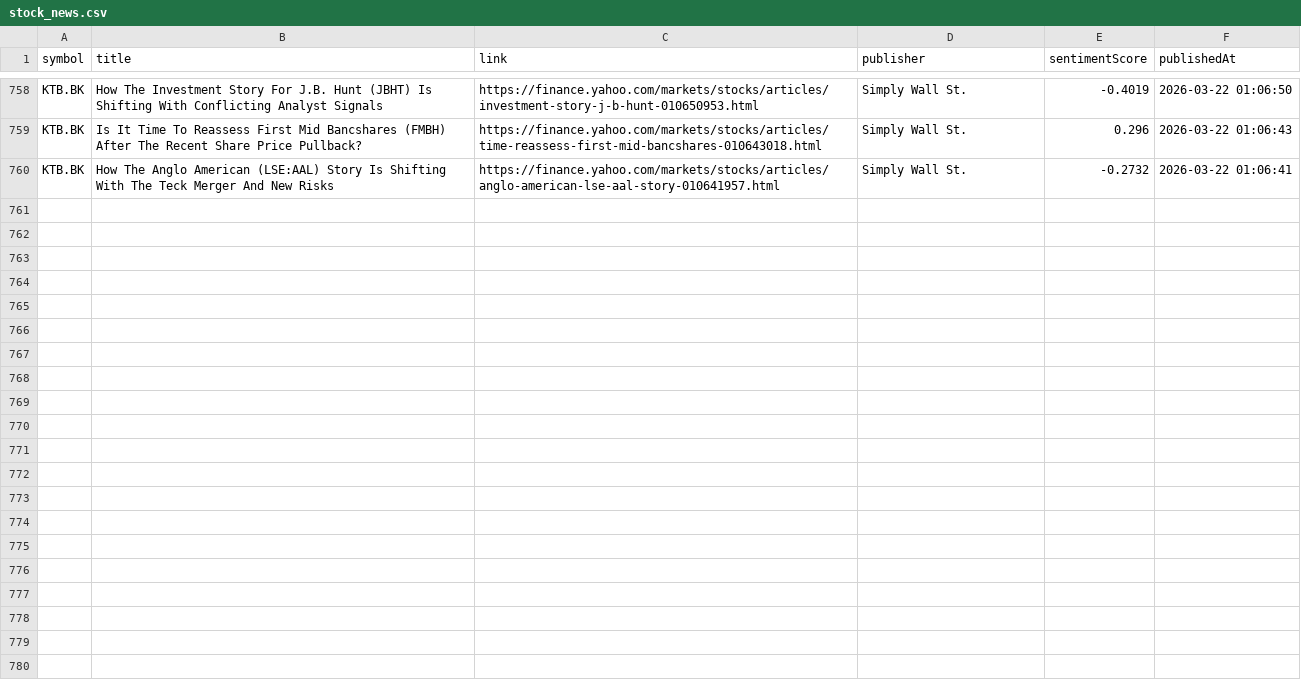
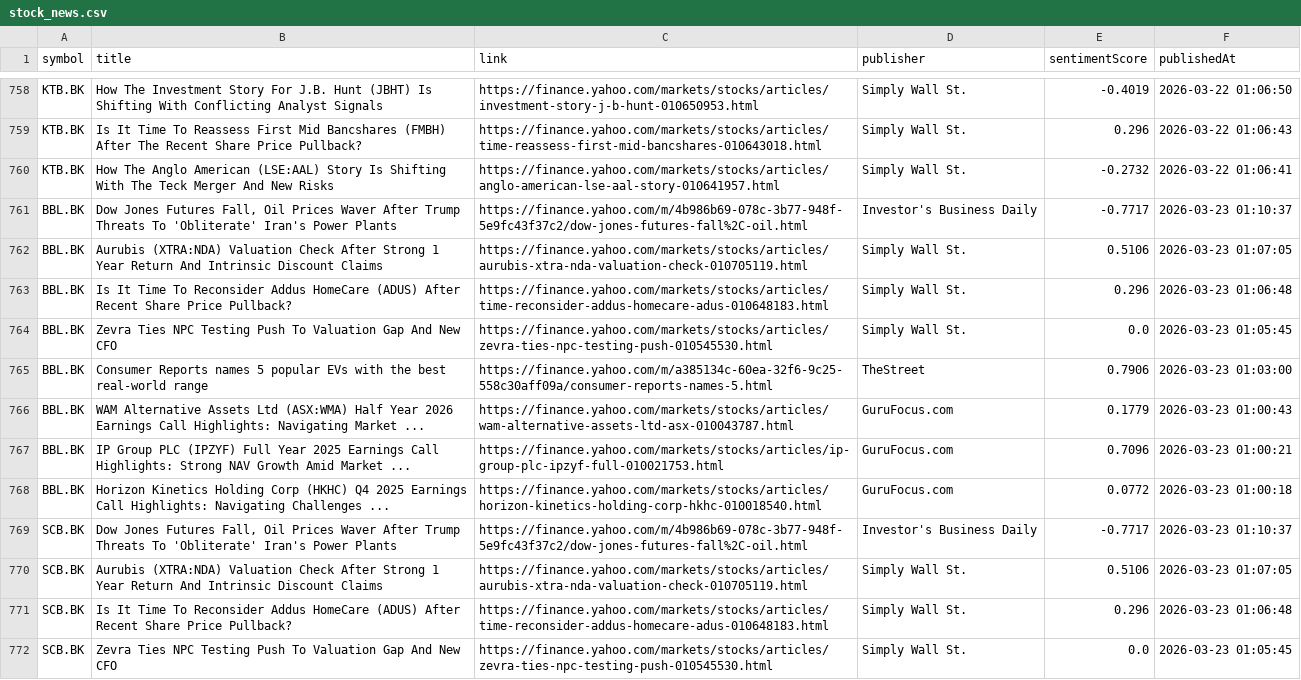
Before and after one commit to Narinthon-B/Finance-market, a CSV file: files/stock_news.csv, drawn as a sheet; only a part is shown, gaps mark what is left out; the diff covers the shown part only; the diff names each change by its address in the sheet, - before the commit and + after, or states it on an @@ line.

```diff
--- a/files/stock_news.csv
+++ b/files/stock_news.csv
+row 761: BBL.BK | Dow Jones Futures Fall, Oil Prices Waver After Trump Threats To 'Obliterate' Iran's Power Plants | https://finance.yahoo.com/m/4b986b69-078c-3b77-948f-5e9fc43f37c2/dow-jones-futures-fall%2C-oil.html | Investor's Business Daily | -0.7717 | 2026-03-23 01:10:37
+row 762: BBL.BK | Aurubis (XTRA:NDA) Valuation Check After Strong 1 Year Return And Intrinsic Discount Claims | https://finance.yahoo.com/markets/stocks/articles/aurubis-xtra-nda-valuation-check-010705119.html | Simply Wall St. | 0.5106 | 2026-03-23 01:07:05
+row 763: BBL.BK | Is It Time To Reconsider Addus HomeCare (ADUS) After Recent Share Price Pullback? | https://finance.yahoo.com/markets/stocks/articles/time-reconsider-addus-homecare-adus-010648183.html | Simply Wall St. | 0.296 | 2026-03-23 01:06:48
+row 764: BBL.BK | Zevra Ties NPC Testing Push To Valuation Gap And New CFO | https://finance.yahoo.com/markets/stocks/articles/zevra-ties-npc-testing-push-010545530.html | Simply Wall St. | 0.0 | 2026-03-23 01:05:45
+row 765: BBL.BK | Consumer Reports names 5 popular EVs with the best real-world range | https://finance.yahoo.com/m/a385134c-60ea-32f6-9c25-558c30aff09a/consumer-reports-names-5.html | TheStreet | 0.7906 | 2026-03-23 01:03:00
+row 766: BBL.BK | WAM Alternative Assets Ltd (ASX:WMA) Half Year 2026 Earnings Call Highlights: Navigating Market ... | https://finance.yahoo.com/markets/stocks/articles/wam-alternative-assets-ltd-asx-010043787.html | GuruFocus.com | 0.1779 | 2026-03-23 01:00:43
+row 767: BBL.BK | IP Group PLC (IPZYF) Full Year 2025 Earnings Call Highlights: Strong NAV Growth Amid Market ... | https://finance.yahoo.com/markets/stocks/articles/ip-group-plc-ipzyf-full-010021753.html | GuruFocus.com | 0.7096 | 2026-03-23 01:00:21
+row 768: BBL.BK | Horizon Kinetics Holding Corp (HKHC) Q4 2025 Earnings Call Highlights: Navigating Challenges ... | https://finance.yahoo.com/markets/stocks/articles/horizon-kinetics-holding-corp-hkhc-010018540.html | GuruFocus.com | 0.0772 | 2026-03-23 01:00:18
+row 769: SCB.BK | Dow Jones Futures Fall, Oil Prices Waver After Trump Threats To 'Obliterate' Iran's Power Plants | https://finance.yahoo.com/m/4b986b69-078c-3b77-948f-5e9fc43f37c2/dow-jones-futures-fall%2C-oil.html | Investor's Business Daily | -0.7717 | 2026-03-23 01:10:37
+row 770: SCB.BK | Aurubis (XTRA:NDA) Valuation Check After Strong 1 Year Return And Intrinsic Discount Claims | https://finance.yahoo.com/markets/stocks/articles/aurubis-xtra-nda-valuation-check-010705119.html | Simply Wall St. | 0.5106 | 2026-03-23 01:07:05
+row 771: SCB.BK | Is It Time To Reconsider Addus HomeCare (ADUS) After Recent Share Price Pullback? | https://finance.yahoo.com/markets/stocks/articles/time-reconsider-addus-homecare-adus-010648183.html | Simply Wall St. | 0.296 | 2026-03-23 01:06:48
+row 772: SCB.BK | Zevra Ties NPC Testing Push To Valuation Gap And New CFO | https://finance.yahoo.com/markets/stocks/articles/zevra-ties-npc-testing-push-010545530.html | Simply Wall St. | 0.0 | 2026-03-23 01:05:45
```
Also changed, not shown: 12 added rows elsewhere in this file.
